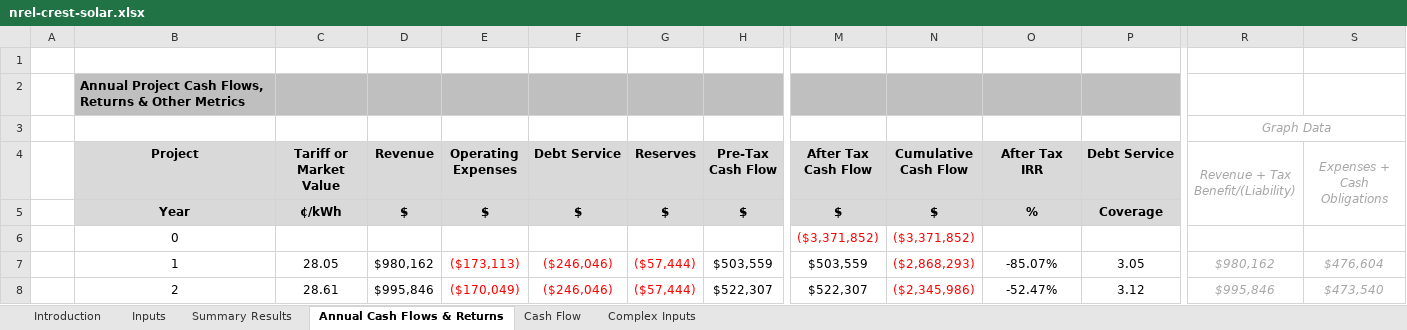
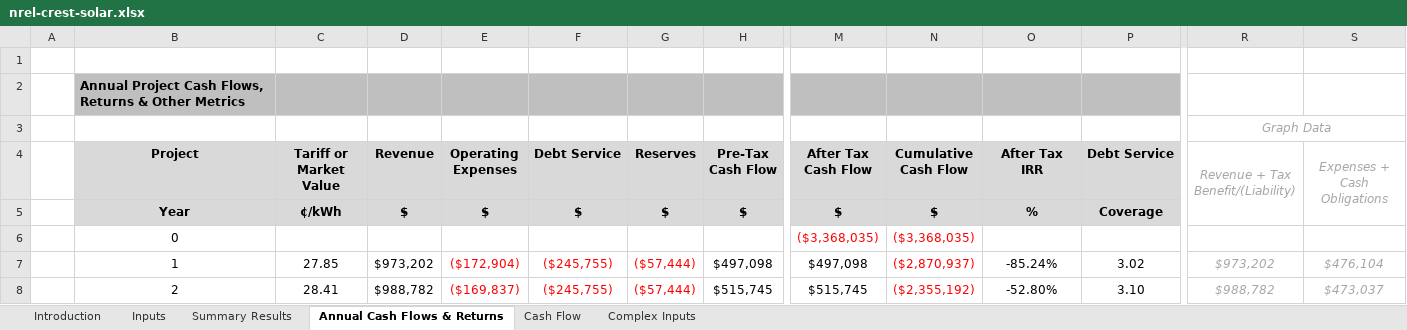
Before and after one commit to waysignal/crest_model_solar, an Excel workbook: nrel-crest-solar.xlsx, sheet Annual Cash Flows & Returns, drawn as a sheet; only a part is shown, gaps mark what is left out; values as stored, in another font and other column widths than the file's, no borders; charts and pictures and conditional formats not drawn; the diff covers the shown part only; the diff names each change by its address in the sheet, - before the commit and + after, or states it on an @@ line.

```diff
--- a/nrel-crest-solar.xlsx (sheet Annual Cash Flows & Returns)
+++ b/nrel-crest-solar.xlsx (sheet Annual Cash Flows & Returns)
-M6 (After Tax Cash Flow): ($3,371,852)
+M6 (After Tax Cash Flow): ($3,368,035)
-N6 (Cumulative Cash Flow): ($3,371,852)
+N6 (Cumulative Cash Flow): ($3,368,035)
-C7 (Tariff or Market Value): 28.05
+C7 (Tariff or Market Value): 27.85
-D7 (Revenue): $980,162
+D7 (Revenue): $973,202
-E7 (Operating Expenses): ($173,113)
+E7 (Operating Expenses): ($172,904)
-F7:F8 (Debt Service): ($246,046)
+F7:F8 (Debt Service): ($245,755)
-H7 (Pre-Tax Cash Flow): $503,559
+H7 (Pre-Tax Cash Flow): $497,098
-M7 (After Tax Cash Flow): $503,559
+M7 (After Tax Cash Flow): $497,098
-N7 (Cumulative Cash Flow): ($2,868,293)
+N7 (Cumulative Cash Flow): ($2,870,937)
-O7 (After Tax IRR): -85.07%
+O7 (After Tax IRR): -85.24%
-P7 (Debt Service): 3.05
+P7 (Debt Service): 3.02
-R7: $980,162
+R7: $973,202
-S7 (Expenses + Cash Obligations): $476,604
+S7 (Expenses + Cash Obligations): $476,104
-C8 (Tariff or Market Value): 28.61
+C8 (Tariff or Market Value): 28.41
-D8 (Revenue): $995,846
+D8 (Revenue): $988,782
-E8 (Operating Expenses): ($170,049)
+E8 (Operating Expenses): ($169,837)
-H8 (Pre-Tax Cash Flow): $522,307
+H8 (Pre-Tax Cash Flow): $515,745
-M8 (After Tax Cash Flow): $522,307
+M8 (After Tax Cash Flow): $515,745
-N8 (Cumulative Cash Flow): ($2,345,986)
+N8 (Cumulative Cash Flow): ($2,355,192)
-O8 (After Tax IRR): -52.47%
+O8 (After Tax IRR): -52.80%
-P8 (Debt Service): 3.12
+P8 (Debt Service): 3.10
-R8: $995,846
+R8: $988,782
-S8 (Expenses + Cash Obligations): $473,540
+S8 (Expenses + Cash Obligations): $473,037
```
Also changed, not shown: 294 edited cells and cell formats elsewhere in this sheet, sheet Cash Flow, sheet Summary Results, sheet Inputs, sheet Complex Inputs, hidden cells, charts or pictures, 3 other files.
